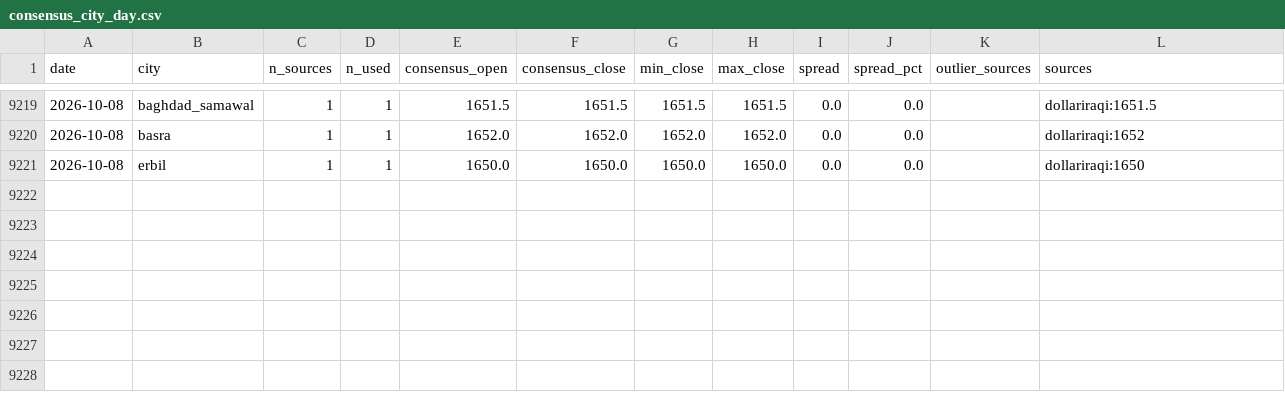
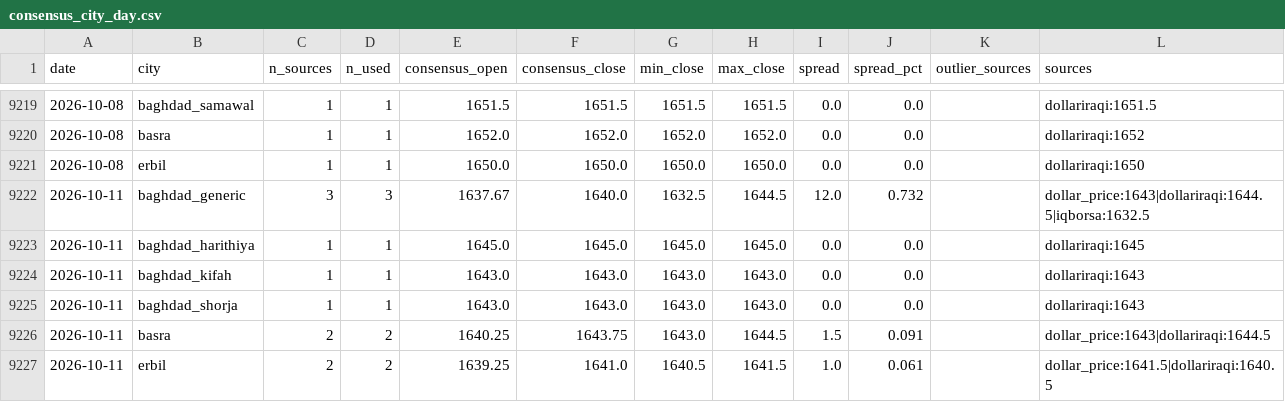
Before and after one commit to HusseinKh90/Iraq-parallel-exchange-rate, a CSV file: data/consensus_city_day.csv, drawn as a sheet; only a part is shown, gaps mark what is left out.

```diff
--- a/data/consensus_city_day.csv
+++ b/data/consensus_city_day.csv
@@ -9221 +9221,7 @@ date,city,n_sources,n_used,consensus_open,consensus_close,min_close,max_close,sp
 2026-10-08,erbil,1,1,1650.0,1650.0,1650.0,1650.0,0.0,0.0,,dollariraqi:1650
+2026-10-11,baghdad_generic,3,3,1637.67,1640.0,1632.5,1644.5,12.0,0.732,,dollar_price:1643|dollariraqi:1644.5|iqborsa:1632.5
+2026-10-11,baghdad_harithiya,1,1,1645.0,1645.0,1645.0,1645.0,0.0,0.0,,dollariraqi:1645
+2026-10-11,baghdad_kifah,1,1,1643.0,1643.0,1643.0,1643.0,0.0,0.0,,dollariraqi:1643
+2026-10-11,baghdad_shorja,1,1,1643.0,1643.0,1643.0,1643.0,0.0,0.0,,dollariraqi:1643
+2026-10-11,basra,2,2,1640.25,1643.75,1643.0,1644.5,1.5,0.091,,dollar_price:1643|dollariraqi:1644.5
+2026-10-11,erbil,2,2,1639.25,1641.0,1640.5,1641.5,1.0,0.061,,dollar_price:1641.5|dollariraqi:1640.5
```
Also changed, not shown: data/daily/dollar_price.csv, data/daily/dollariraqi.csv, 13 other files.
